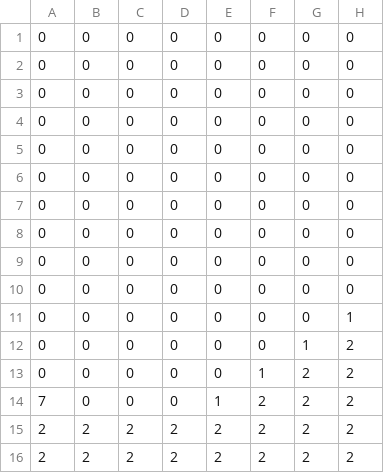
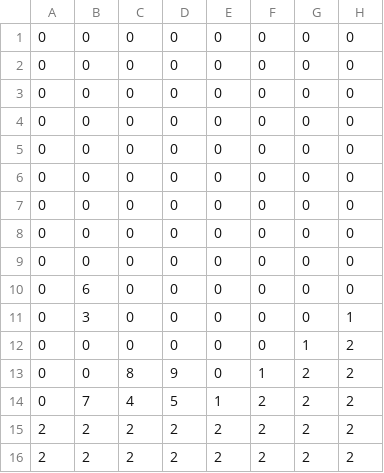
Before and after one commit to kuromaaaaa/team7, a CSV file: Assets/Kenji/Sprette/Stage1Grid - シート1 (3).csv, drawn as a sheet; only a part is shown; the diff names each change by its address in the sheet, - before the commit and + after, or states it on an @@ line.

```diff
--- a/Assets/Kenji/Sprette/Stage1Grid - シート1 (3).csv
+++ b/Assets/Kenji/Sprette/Stage1Grid - シート1 (3).csv
-B10: 0
+B10: 6
-B11: 0
+B11: 3
-C13: 0
+C13: 8
-D13: 0
+D13: 9
-A14: 7
+A14: 0
-B14: 0
+B14: 7
-C14: 0
+C14: 4
-D14: 0
+D14: 5
```
Also changed, not shown: 25 other files.
